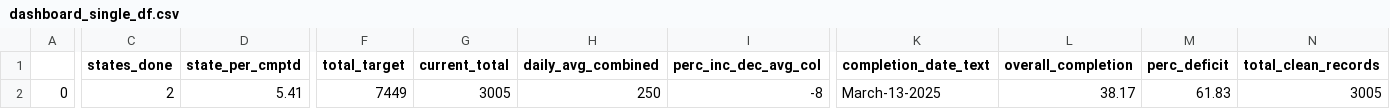
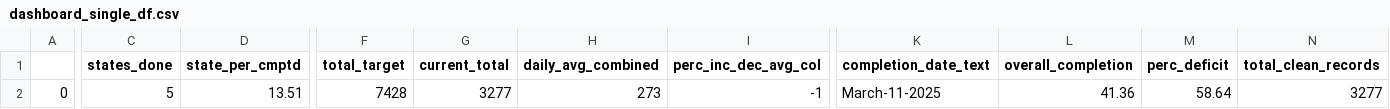
Before and after one commit to vistaaquadri/NESIP-1.0, a CSV file: data/dashboard_data/dashboard_single_df.csv, drawn as a sheet; only a part is shown, gaps mark what is left out; the diff covers the shown part only; the diff names each change by its address in the sheet, - before the commit and + after, or states it on an @@ line.

```diff
--- a/data/dashboard_data/dashboard_single_df.csv
+++ b/data/dashboard_data/dashboard_single_df.csv
-C2 (states_done): 2
+C2 (states_done): 5
-D2 (state_per_cmptd): 5.41
+D2 (state_per_cmptd): 13.51
-F2 (total_target): 7449
+F2 (total_target): 7428
-G2 (current_total): 3005
+G2 (current_total): 3277
-H2 (daily_avg_combined): 250
+H2 (daily_avg_combined): 273
-I2 (perc_inc_dec_avg_col): -8
+I2 (perc_inc_dec_avg_col): -1
-K2 (completion_date_text): March-13-2025
+K2 (completion_date_text): March-11-2025
-L2 (overall_completion): 38.17
+L2 (overall_completion): 41.36
-M2 (perc_deficit): 61.83
+M2 (perc_deficit): 58.64
-N2 (total_clean_records): 3005
+N2 (total_clean_records): 3277
```
Also changed, not shown: 1 edited cell elsewhere in this file, data/dashboard_data/data_quality_summary.csv, data/dashboard_data/expander_df.csv, 6 other files.
